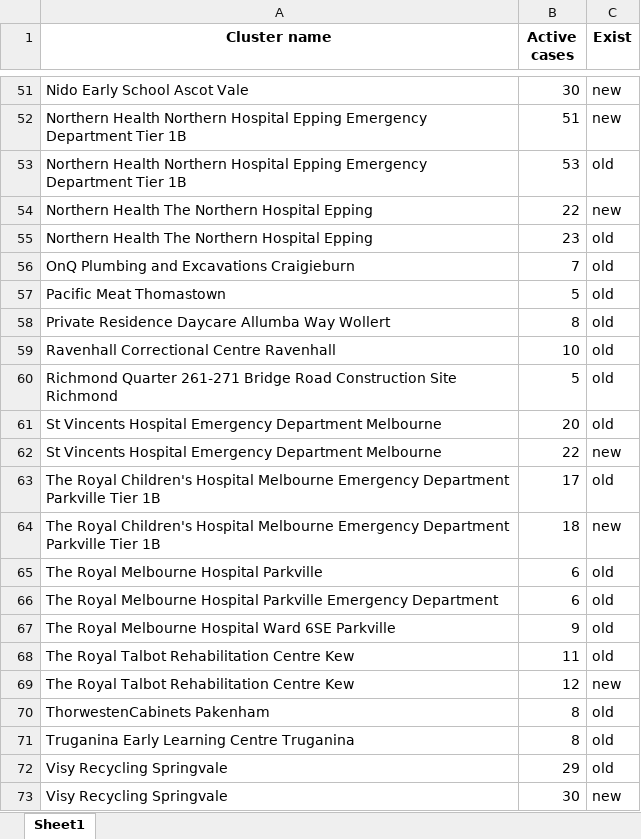
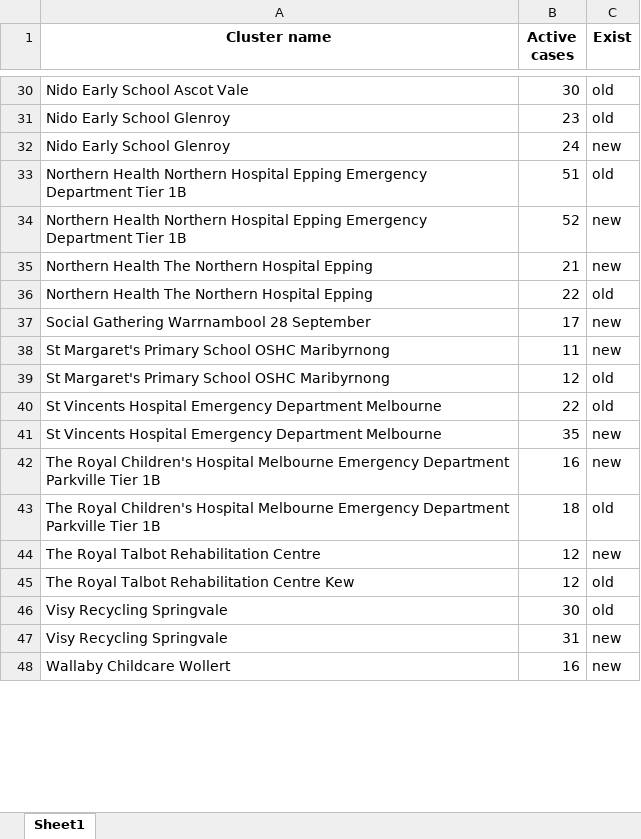
Before and after one commit to Mike-Honey/covid-19-outbreak-paths, an Excel workbook: vic-key-outbreaks_0_diff.xlsx, sheet Sheet1, drawn as a sheet; only a part is shown, gaps mark what is left out; values as stored, in another font and other column widths than the file's, no borders; removed rows and columns are numbered as before the commit, all else as after; the diff covers the shown part only; the diff names each change by its address in the sheet, - before the commit and + after, or states it on an @@ line.

```diff
--- a/vic-key-outbreaks_0_diff.xlsx (sheet Sheet1)
+++ b/vic-key-outbreaks_0_diff.xlsx (sheet Sheet1)
-C30 (Exist): new
+C30 (Exist): old
+row 31: Nido Early School Glenroy | 23 | old
+row 32: Nido Early School Glenroy | 24 | new
-C33 (Exist): new
+C33 (Exist): old
-B34 (Active cases): 53
+B34 (Active cases): 52
-C34 (Exist): old
+C34 (Exist): new
-B35 (Active cases): 22
+B35 (Active cases): 21
-B36 (Active cases): 23
+B36 (Active cases): 22
-row 56: OnQ Plumbing and Excavations Craigieburn | 7 | old
-row 57: Pacific Meat Thomastown | 5 | old
-row 58: Private Residence Daycare Allumba Way Wollert | 8 | old
-row 59: Ravenhall Correctional Centre Ravenhall | 10 | old
-row 60: Richmond Quarter 261-271 Bridge Road Construction Site Richmond | 5 | old
+row 37: Social Gathering Warrnambool 28 September | 17 | new
+row 38: St Margaret's Primary School OSHC Maribyrnong | 11 | new
+row 39: St Margaret's Primary School OSHC Maribyrnong | 12 | old
-B40 (Active cases): 20
+B40 (Active cases): 22
-B41 (Active cases): 22
+B41 (Active cases): 35
-B42 (Active cases): 17
+B42 (Active cases): 16
-C42 (Exist): old
+C42 (Exist): new
-C43 (Exist): new
+C43 (Exist): old
-row 65: The Royal Melbourne Hospital Parkville | 6 | old
-row 66: The Royal Melbourne Hospital Parkville Emergency Department | 6 | old
-row 67: The Royal Melbourne Hospital Ward 6SE Parkville | 9 | old
-row 68: The Royal Talbot Rehabilitation Centre Kew | 11 | old
-A44 (Cluster name): The Royal Talbot Rehabilitation Centre Kew
+A44 (Cluster name): The Royal Talbot Rehabilitation Centre
-row 70: ThorwestenCabinets Pakenham | 8 | old
-row 71: Truganina Early Learning Centre Truganina | 8 | old
+row 45: The Royal Talbot Rehabilitation Centre Kew | 12 | old
-B46 (Active cases): 29
+B46 (Active cases): 30
-B47 (Active cases): 30
+B47 (Active cases): 31
+row 48: Wallaby Childcare Wollert | 16 | new
```
Also changed, not shown: 13 added rows, 34 removed rows and 26 edited cells elsewhere in this sheet, vic-key-outbreaks_0.xlsx, vic-key-outbreaks_archive.xlsx, 1 other file.
